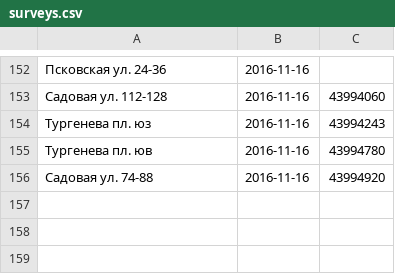
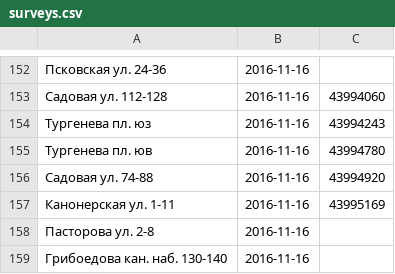
Before and after one commit to AntonKhorev/oplofk, a CSV file: surveys.csv, drawn as a sheet; only a part is shown, gaps mark what is left out.

```diff
--- a/surveys.csv
+++ b/surveys.csv
@@ -156 +156,4 @@
 Садовая ул. 74-88;2016-11-16;43994920
+Канонерская ул. 1-11;2016-11-16;43995169
+Пасторова ул. 2-8;2016-11-16;
+Грибоедова кан. наб. 130-140;2016-11-16;
```
Also changed, not shown: 1 other file.
